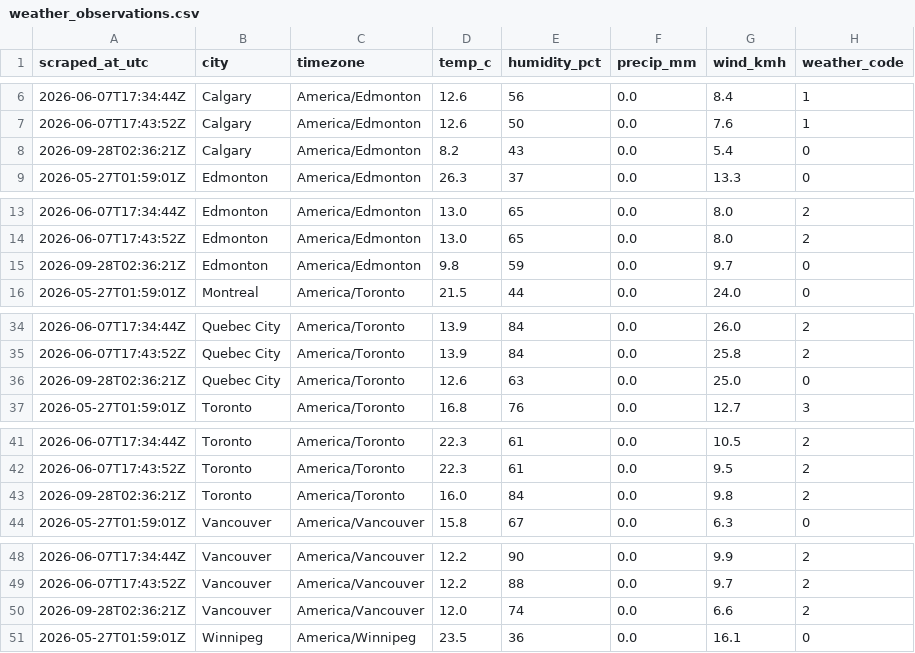
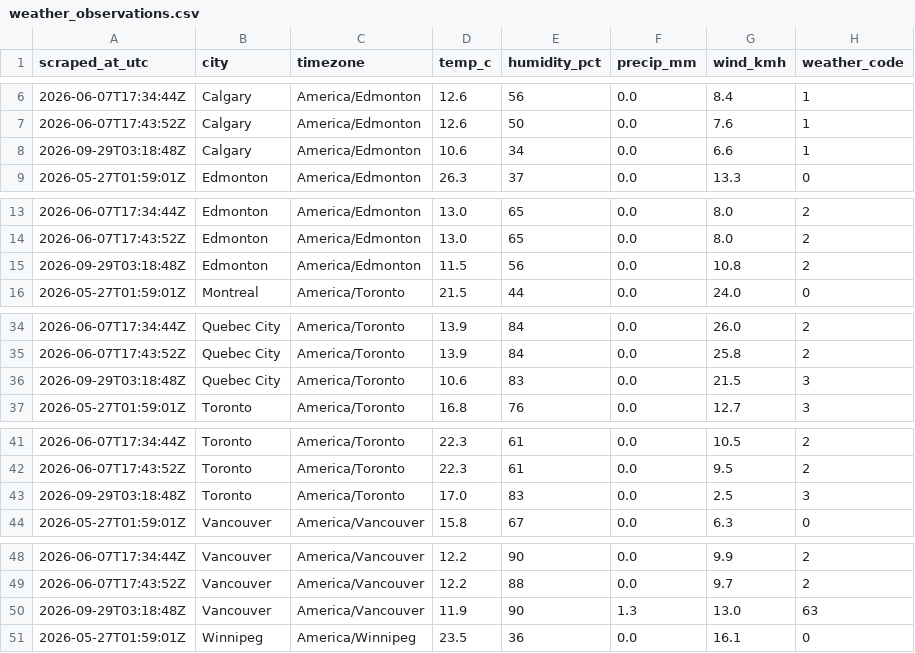
Before and after one commit to imran-ahmed377/weathertracker-ai, a CSV file: output/weather_observations.csv, drawn as a sheet; only a part is shown, gaps mark what is left out; removed rows and columns are numbered as before the commit, all else as after; the diff covers the shown part only; the diff names each change by its address in the sheet, - before the commit and + after, or states it on an @@ line.

```diff
--- a/output/weather_observations.csv
+++ b/output/weather_observations.csv
-row 8: 2026-09-28T02:36:21Z | Calgary | America/Edmonton | 8.2 | 43 | 0.0 | 5.4 | 0
+row 8: 2026-09-29T03:18:48Z | Calgary | America/Edmonton | 10.6 | 34 | 0.0 | 6.6 | 1
-row 15: 2026-09-28T02:36:21Z | Edmonton | America/Edmonton | 9.8 | 59 | 0.0 | 9.7 | 0
+row 15: 2026-09-29T03:18:48Z | Edmonton | America/Edmonton | 11.5 | 56 | 0.0 | 10.8 | 2
-row 36: 2026-09-28T02:36:21Z | Quebec City | America/Toronto | 12.6 | 63 | 0.0 | 25.0 | 0
+row 36: 2026-09-29T03:18:48Z | Quebec City | America/Toronto | 10.6 | 83 | 0.0 | 21.5 | 3
-row 43: 2026-09-28T02:36:21Z | Toronto | America/Toronto | 16.0 | 84 | 0.0 | 9.8 | 2
+row 43: 2026-09-29T03:18:48Z | Toronto | America/Toronto | 17.0 | 83 | 0.0 | 2.5 | 3
-row 50: 2026-09-28T02:36:21Z | Vancouver | America/Vancouver | 12.0 | 74 | 0.0 | 6.6 | 2
+row 50: 2026-09-29T03:18:48Z | Vancouver | America/Vancouver | 11.9 | 90 | 1.3 | 13.0 | 63
```
Also changed, not shown: 1 added row, 1 removed row and 8 edited cells elsewhere in this file, output/weather_daily.csv, 1 other file.
